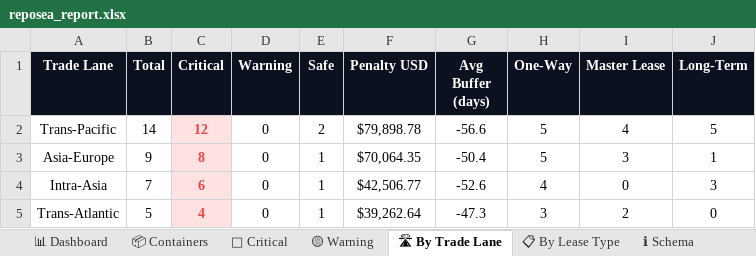
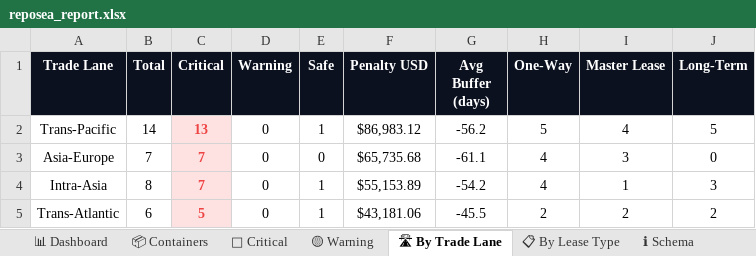
Before and after one commit to rahulmistry18/Reposea_container_optimizer, an Excel workbook: data/exports/reposea_report.xlsx, sheet 🛣 By Trade Lane, drawn as a sheet; values as stored, in another font and other column widths than the file's, no borders; charts and pictures not drawn; the diff names each change by its address in the sheet, - before the commit and + after, or states it on an @@ line.

```diff
--- a/data/exports/reposea_report.xlsx (sheet 🛣 By Trade Lane)
+++ b/data/exports/reposea_report.xlsx (sheet 🛣 By Trade Lane)
-C2 (Critical): 12
+C2 (Critical): 13
-E2 (Safe): 2
+E2 (Safe): 1
-F2 (Penalty USD): $79,898.78
+F2 (Penalty USD): $86,983.12
-G2 (Avg Buffer (days)): -56.6
+G2 (Avg Buffer (days)): -56.2
-B3 (Total): 9
+B3 (Total): 7
-C3 (Critical): 8
+C3 (Critical): 7
-E3 (Safe): 1
+E3 (Safe): 0
-F3 (Penalty USD): $70,064.35
+F3 (Penalty USD): $65,735.68
-G3 (Avg Buffer (days)): -50.4
+G3 (Avg Buffer (days)): -61.1
-H3 (One-Way): 5
+H3 (One-Way): 4
-J3 (Long-Term): 1
+J3 (Long-Term): 0
-B4 (Total): 7
+B4 (Total): 8
-C4 (Critical): 6
+C4 (Critical): 7
-F4 (Penalty USD): $42,506.77
+F4 (Penalty USD): $55,153.89
-G4 (Avg Buffer (days)): -52.6
+G4 (Avg Buffer (days)): -54.2
-I4 (Master Lease): 0
+I4 (Master Lease): 1
-B5 (Total): 5
+B5 (Total): 6
-C5 (Critical): 4
+C5 (Critical): 5
-F5 (Penalty USD): $39,262.64
+F5 (Penalty USD): $43,181.06
-G5 (Avg Buffer (days)): -47.3
+G5 (Avg Buffer (days)): -45.5
-H5 (One-Way): 3
+H5 (One-Way): 2
-J5 (Long-Term): 0
+J5 (Long-Term): 2
```
Also changed, not shown: sheet 📦 Containers, sheet 🔴 Critical, sheet 📊 Dashboard, sheet 📋 By Lease Type, 7 other files.
